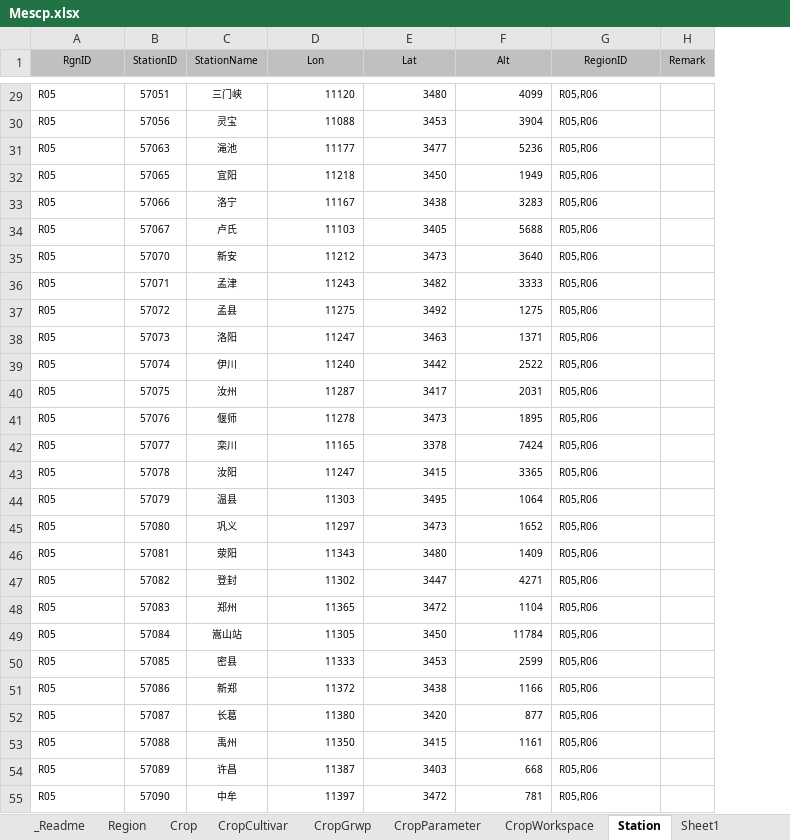
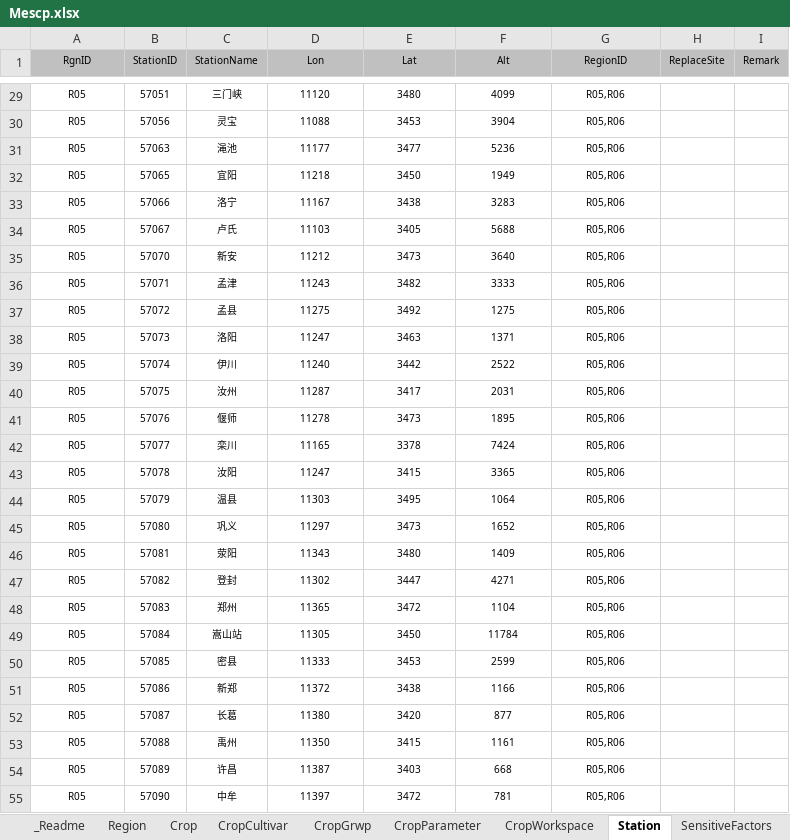
Before and after one commit to shenyczz/vcsApp, an Excel workbook: Mescp/Code/Config/Mescp.xlsx, sheet Station, drawn as a sheet; only a part is shown, gaps mark what is left out; values as stored, in another font and other column widths than the file's, no borders; the diff covers the shown part only; the diff names each change by its address in the sheet, - before the commit and + after, or states it on an @@ line.

```diff
--- a/Mescp/Code/Config/Mescp.xlsx (sheet Station)
+++ b/Mescp/Code/Config/Mescp.xlsx (sheet Station)
-sheet tab: Sheet1
+sheet tab: SensitiveFactors
+column H (ReplaceSite), empty
-A29:A55 alignment: left
+A29:A55 alignment: center
-D29:F55 alignment: right
+D29:F55 alignment: center
-G29:G55 alignment: left
+G29:G55 alignment: center
```
Also changed, not shown: cell formats elsewhere in this sheet, sheet SensitiveFactors, sheet _Readme, sheet Region, other sheet tabs, 46 other files.
